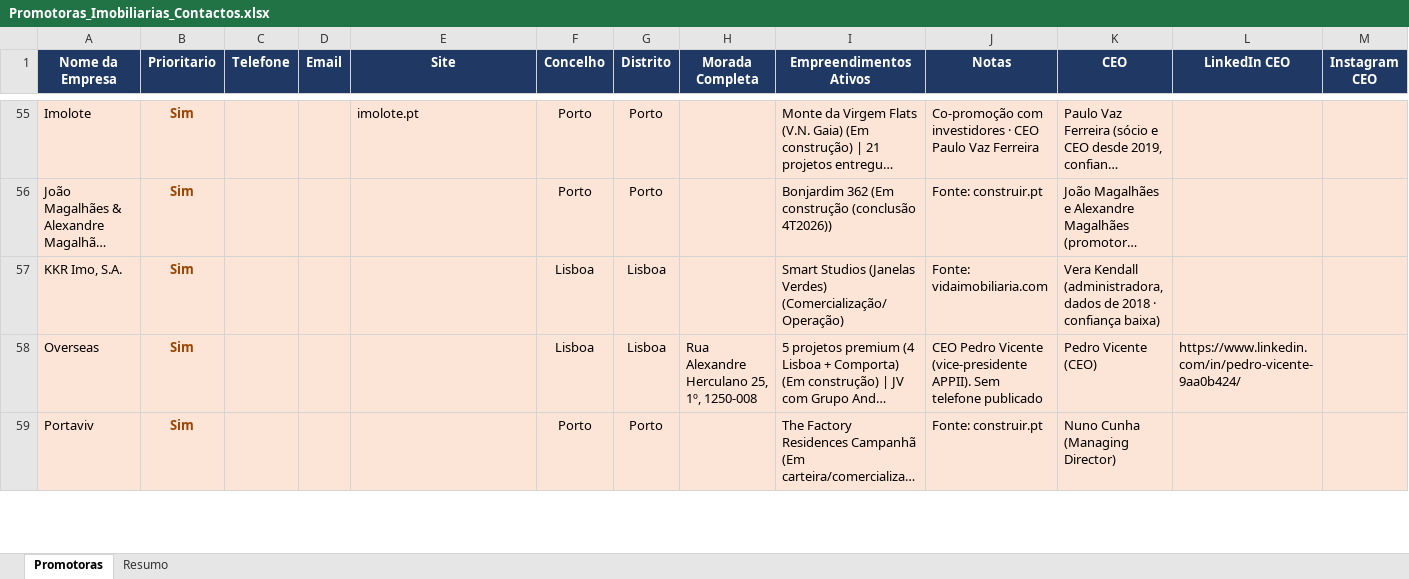
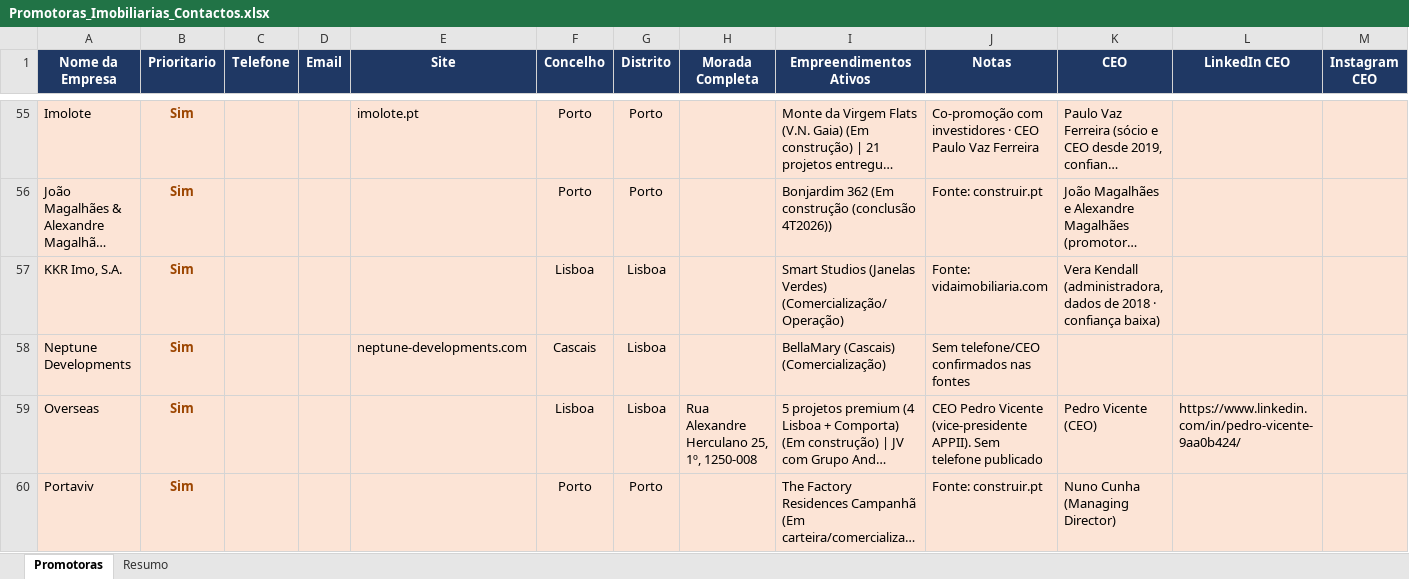
Before and after one commit to 2entyy/api-jotform, an Excel workbook: Promotoras_Imobiliarias_Contactos.xlsx, sheet Promotoras, drawn as a sheet; only a part is shown, gaps mark what is left out; long unchanged cells end in …; values as stored, in another font and other column widths than the file's, no borders; table styles not drawn; the diff names each change by its address in the sheet, - before the commit and + after, or states it on an @@ line.

```diff
--- a/Promotoras_Imobiliarias_Contactos.xlsx (sheet Promotoras)
+++ b/Promotoras_Imobiliarias_Contactos.xlsx (sheet Promotoras)
+row 58: Neptune Developments | Sim |  |  | neptune-developments.com | Cascais | Lisboa |  | BellaMary (Cascais) (Comercialização) | Sem telefone/CEO confirmados nas fontes
```
Also changed, not shown: sheet Resumo, 1 other file.
